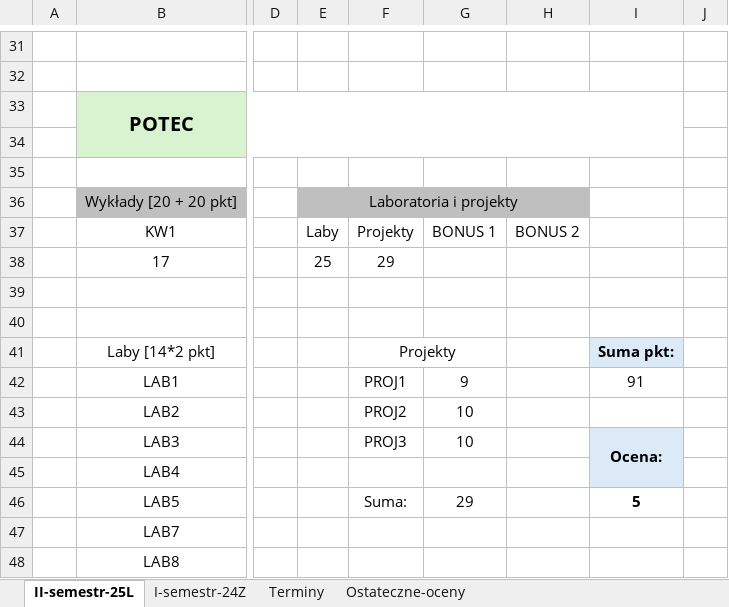
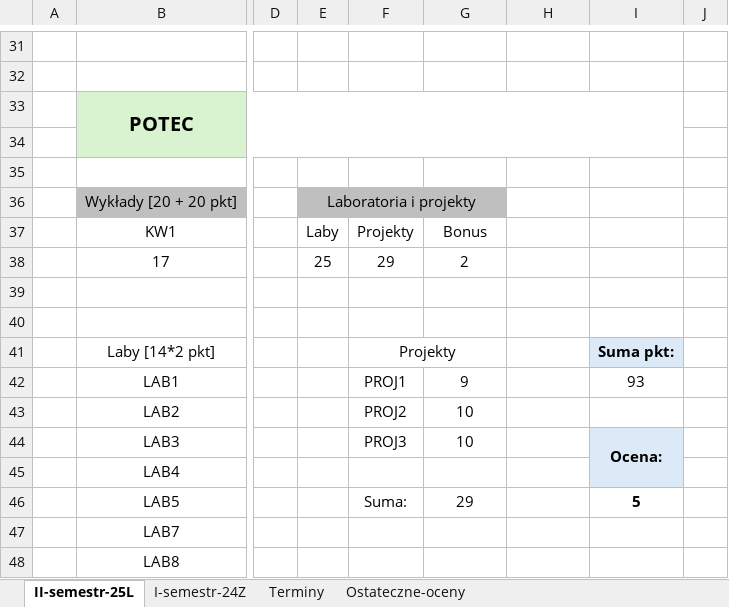
Before and after one commit to dodo099/IoT-studies, an Excel workbook: IoT-points-schedule.xlsx, sheet II-semestr-25L, drawn as a sheet; only a part is shown, gaps mark what is left out; values as stored, in another font and other column widths than the file's, no borders; removed rows and columns are numbered as before the commit, all else as after; the diff covers the shown part only; the diff names each change by its address in the sheet, - before the commit and + after, or states it on an @@ line.

```diff
--- a/IoT-points-schedule.xlsx (sheet II-semestr-25L)
+++ b/IoT-points-schedule.xlsx (sheet II-semestr-25L)
-E36:H36 merged
+E36:G36 merged
-H36 fill: #BFBFBF
+H36 fill: none
-G37: BONUS 1
+G37: Bonus
-H37: BONUS 2
+H37: (empty)
-G38: (empty)
+G38: 2
-I42: 91
+I42: 93
```
Also changed, not shown: 1 added row, 1 removed row, 10 edited cells, cell formats and merged cells elsewhere in this sheet, sheet Ostateczne-oceny.
